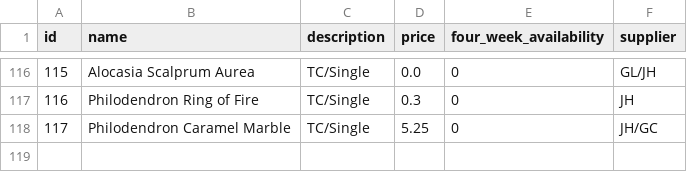
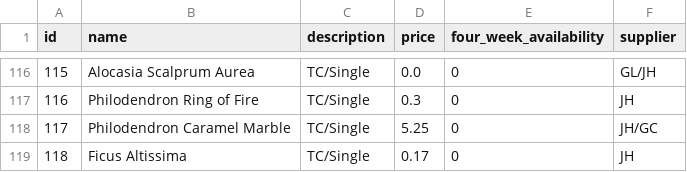
Before and after one commit to Pdvgpc/GPC-Orders-App, a CSV file: data/products.csv, drawn as a sheet; only a part is shown, gaps mark what is left out; the diff names each change by its address in the sheet, - before the commit and + after, or states it on an @@ line.

Commit message:
update products.csv

```diff
--- a/data/products.csv
+++ b/data/products.csv
+row 119: 118 | Ficus Altissima | TC/Single | 0.17 | 0 | JH
```
